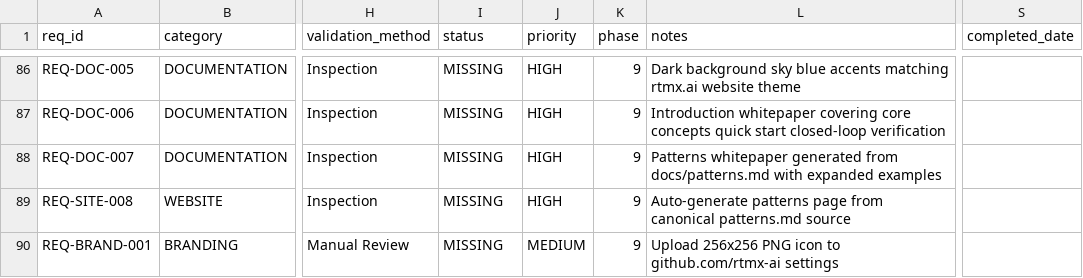
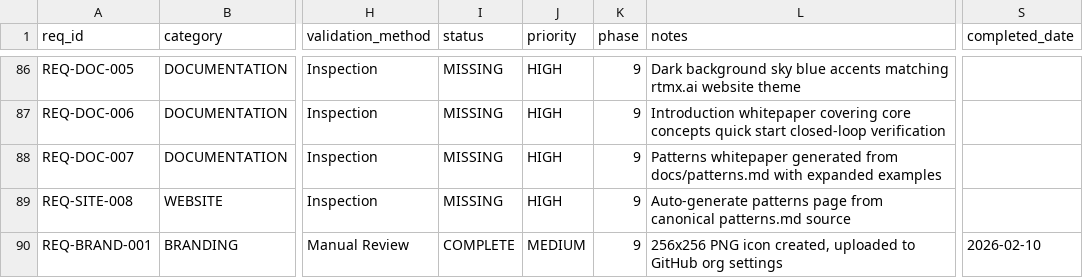
Before and after one commit to rtmx-ai/rtmx, a CSV file: docs/rtm_database.csv, drawn as a sheet; only a part is shown, gaps mark what is left out; the diff names each change by its address in the sheet, - before the commit and + after, or states it on an @@ line.

```diff
--- a/docs/rtm_database.csv
+++ b/docs/rtm_database.csv
-I90 (status): MISSING
+I90 (status): COMPLETE
-L90 (notes): Upload 256x256 PNG icon to github.com/rtmx-ai settings
+L90 (notes): 256x256 PNG icon created, uploaded to GitHub org settings
-S90 (completed_date): (empty)
+S90 (completed_date): 2026-02-10
```
